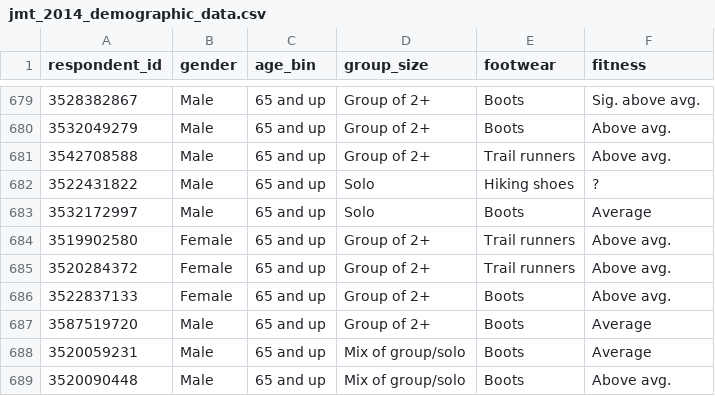
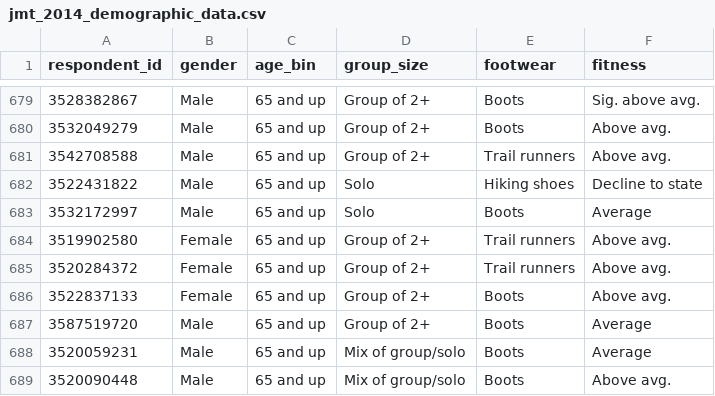
Before and after one commit to colinrcummings/jmt_vis, a CSV file: data/jmt_2014_demographic_data.csv, drawn as a sheet; only a part is shown, gaps mark what is left out.

```diff
--- a/data/jmt_2014_demographic_data.csv
+++ b/data/jmt_2014_demographic_data.csv
@@ -681,3 +681,3 @@ respondent_id,gender,age_bin,group_size,footwear,fitness
 3542708588,Male,65 and up,Group of 2+,Trail runners,Above avg.
-3522431822,Male,65 and up,Solo,Hiking shoes,?
+3522431822,Male,65 and up,Solo,Hiking shoes,Decline to state
 3532172997,Male,65 and up,Solo,Boots,Average
```
Also changed, not shown: 6 other files.
